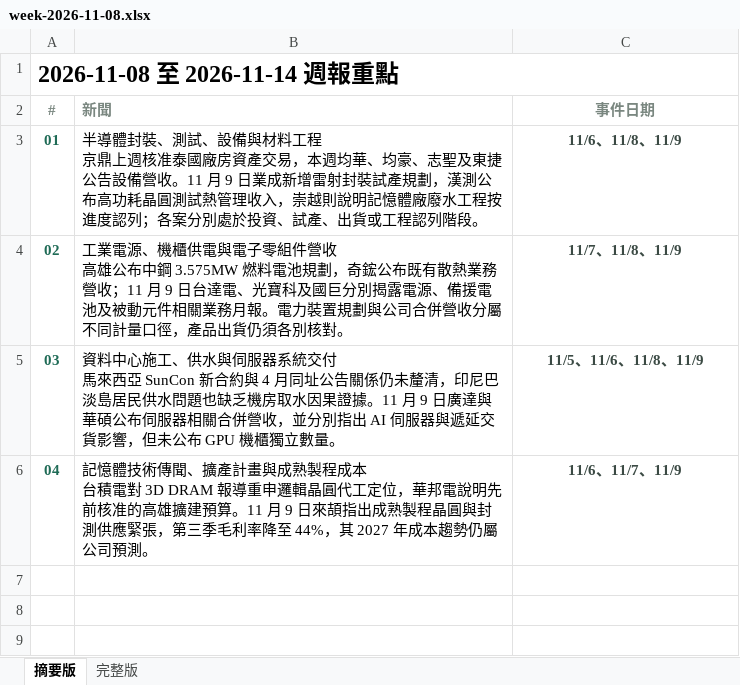
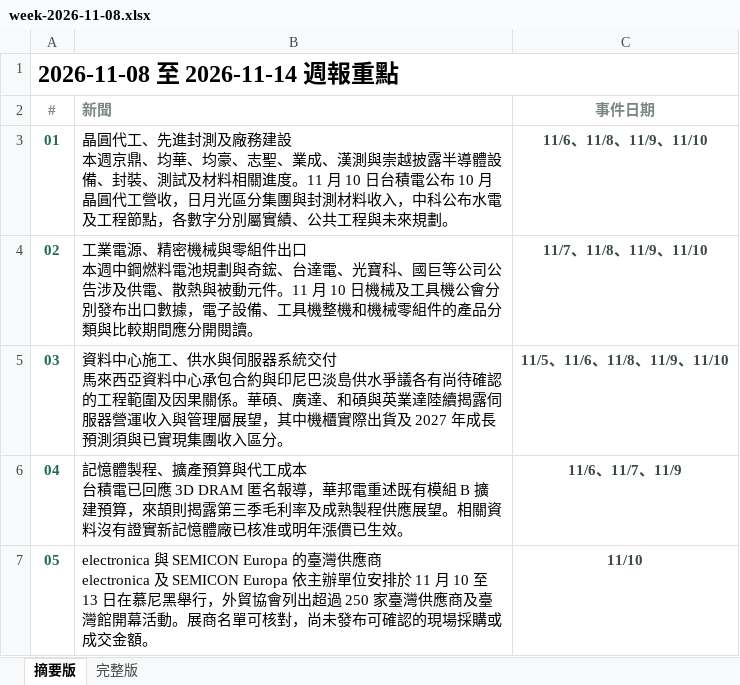
Before and after one commit to aiwlulu/daily-brief-site, an Excel workbook: docs/exports/week-2026-11-08.xlsx, sheet 摘要版, drawn as a sheet; values as stored, in another font and other column widths than the file's, no borders; ↵ is a line break in a cell; the diff names each change by its address in the sheet, - before the commit and + after, or states it on an @@ line.

```diff
--- a/docs/exports/week-2026-11-08.xlsx (sheet 摘要版)
+++ b/docs/exports/week-2026-11-08.xlsx (sheet 摘要版)
-B3 (新聞): 半導體封裝、測試、設備與材料工程 ↵ 京鼎上週核准泰國廠房資產交易，本週均華、均豪、志聖及東捷公告設備營收。11 月 9 日業成新增雷射封裝試產規劃，漢測公布高功耗晶圓測試熱管理收入，崇越則說明記憶體廠廢水工程按進度認列；各案分別處於投資、試產、出貨或工程認列階段。
+B3 (新聞): 晶圓代工、先進封測及廠務建設 ↵ 本週京鼎、均華、均豪、志聖、業成、漢測與崇越披露半導體設備、封裝、測試及材料相關進度。11 月 10 日台積電公布 10 月晶圓代工營收，日月光區分集團與封測材料收入，中科公布水電及工程節點，各數字分別屬實績、公共工程與未來規劃。
-C3 (事件日期): 11/6、11/8、11/9
+C3 (事件日期): 11/6、11/8、11/9、11/10
-B4 (新聞): …業電源、機櫃供電與電子零組件營收 ↵ 高雄公布中鋼 3.575MW 燃料電池規劃，奇鋐公布既有散熱業務營收；11 月 9 日台達電、光寶科及國巨分別揭露電源、備援電池及被動元件相關業務月報。電力裝置規劃與公司合併營收分屬不同計量口徑，產品出貨仍須各別核對。
+B4 (新聞): …業電源、精密機械與零組件出口 ↵ 本週中鋼燃料電池規劃與奇鋐、台達電、光寶科、國巨等公司公告涉及供電、散熱與被動元件。11 月 10 日機械及工具機公會分別發布出口數據，電子設備、工具機整機和機械零組件的產品分類與比較期間應分開閱讀。
-C4 (事件日期): 11/7、11/8、11/9
+C4 (事件日期): 11/7、11/8、11/9、11/10
-B5 (新聞): …馬來西亞 SunCon 新合約與 4 月同址公告關係仍未釐清，印尼巴淡島居民供水問題也缺乏機房取水因果證據。11 月 9 日廣達與華碩公布伺服器相關合併營收，並分別指出 AI 伺服器與遞延交貨影響，但未公布 GPU 機櫃獨立數量。
+B5 (新聞): …馬來西亞資料中心承包合約與印尼巴淡島供水爭議各有尚待確認的工程範圍及因果關係。華碩、廣達、和碩與英業達陸續揭露伺服器營運收入與管理層展望，其中機櫃實際出貨及 2027 年成長預測須與已實現集團收入區分。
-C5 (事件日期): 11/5、11/6、11/8、11/9
+C5 (事件日期): 11/5、11/6、11/8、11/9、11/10
-B6 (新聞): 記憶體技術傳聞、擴產計畫與成熟製程成本 ↵ 台積電對 3D DRAM 報導重申邏輯晶圓代工定位，華邦電說明先前核准的高雄擴建預算。11 月 9 日來頡指出成熟製程晶圓與封測供應緊張，第三季毛利率降至 44%，其 2027 年成本趨勢仍屬公司預測。
+B6 (新聞): 記憶體製程、擴產預算與代工成本 ↵ 台積電已回應 3D DRAM 匿名報導，華邦電重述既有模組 B 擴建預算，來頡則揭露第三季毛利率及成熟製程供應展望。相關資料沒有證實新記憶體廠已核准或明年漲價已生效。
+row 7: 05 | electronica 與 SEMICON Europa 的臺灣供應商 ↵ electronica 及 SEMICON Europa 依主辦單位安排於 11 月 10 至 13 日在慕尼黑舉行，外貿協會列出超過 250 家臺灣供應商及臺灣館開幕活動。展商名單可核對，尚未發布可確認的現場採購或成交金額。 | 11/10
```
Also changed, not shown: sheet 完整版, docs/exports/week-2026-11-08-en.xlsx, 11 other files.
